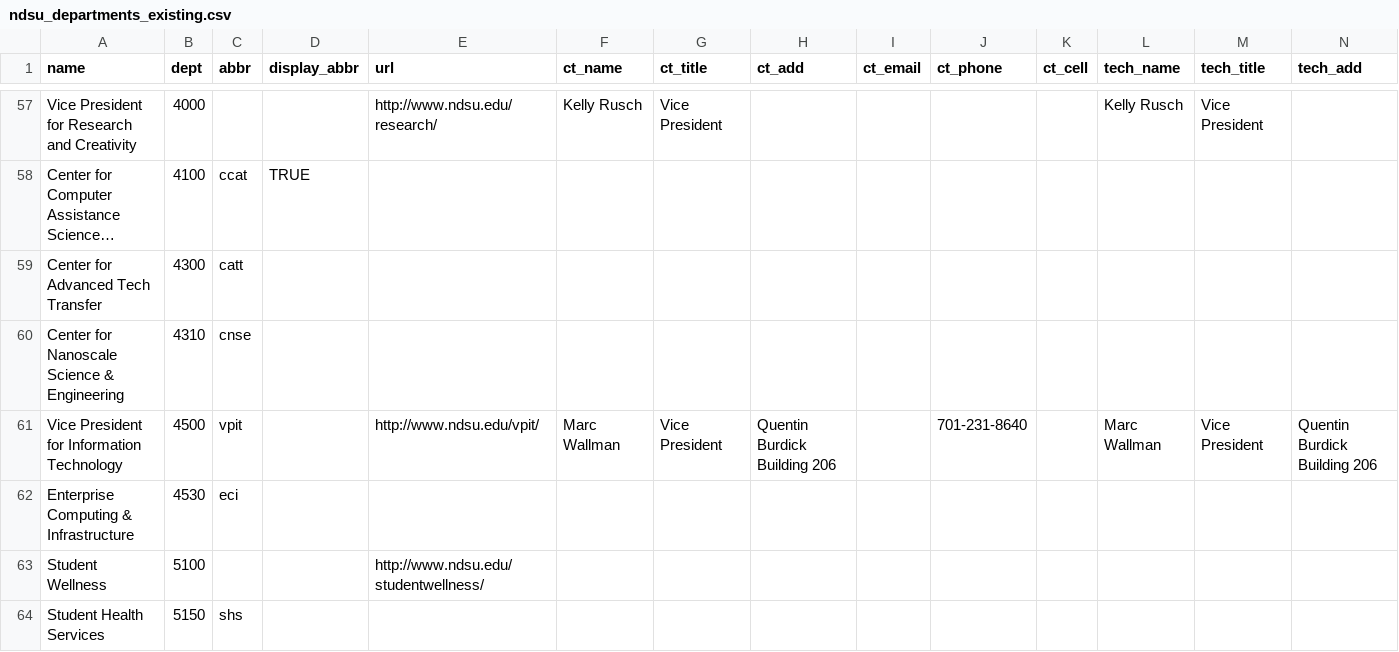
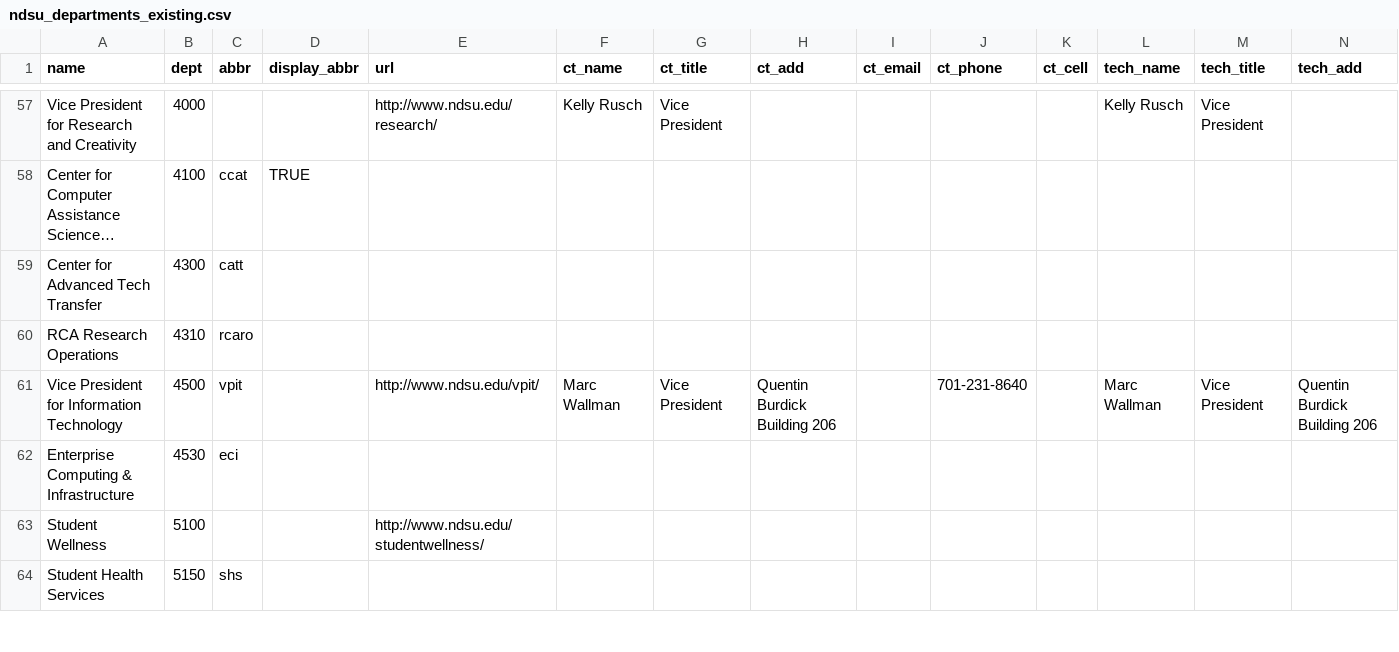
Before and after one commit to tschet/ndsu-departments, a CSV file: ndsu_departments_updates/feeds-templates/ndsu_departments_existing.csv, drawn as a sheet; only a part is shown, gaps mark what is left out; long unchanged cells end in …; removed rows and columns are numbered as before the commit, all else as after; rows hold the shown columns only; the diff names each change by its address in the sheet, - before the commit and + after, or states it on an @@ line.

Commit message:
updated feed template and department name/abbr

```diff
--- a/ndsu_departments_updates/feeds-templates/ndsu_departments_existing.csv
+++ b/ndsu_departments_updates/feeds-templates/ndsu_departments_existing.csv
-row 60: Center for Nanoscale Science & Engineering | 4310 | cnse
+row 60: RCA Research Operations | 4310 | rcaro
```
Also changed, not shown: 1 other file.
